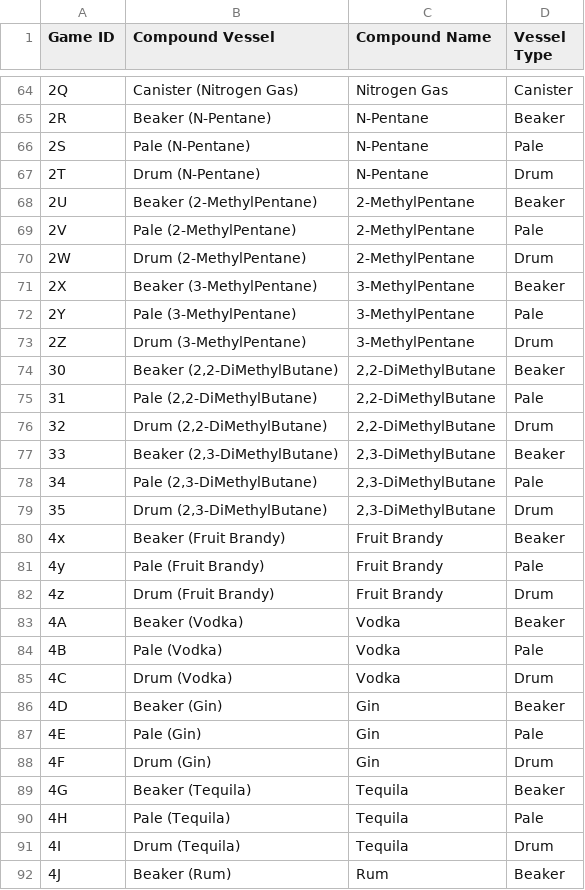
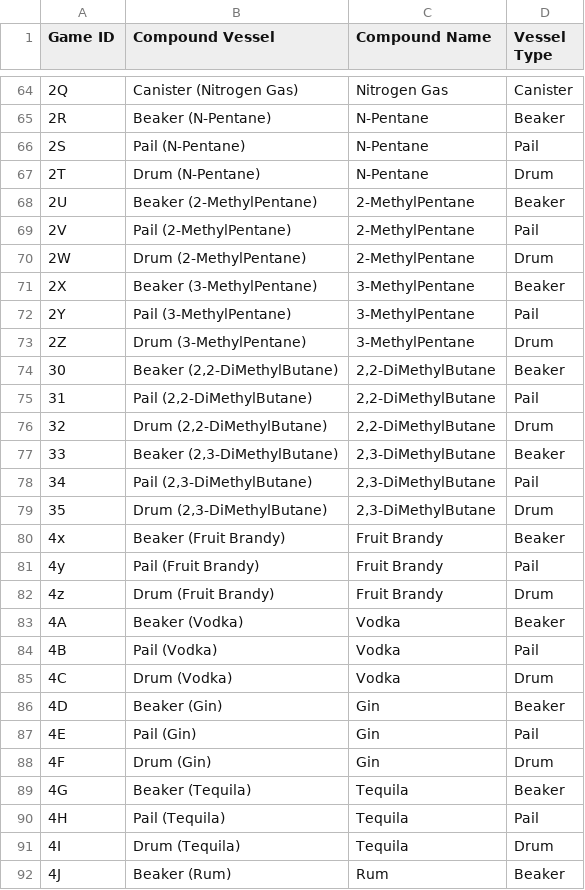
Before and after one commit to PolycraftWorld/polycraft-world, a TSV file: src/main/resources/config/compoundvessel.tsv, drawn as a sheet; only a part is shown, gaps mark what is left out; the diff covers the shown part only; the diff names each change by its address in the sheet, - before the commit and + after, or states it on an @@ line.

```diff
--- a/src/main/resources/config/compoundvessel.tsv
+++ b/src/main/resources/config/compoundvessel.tsv
-B66 (Compound Vessel): Pale (N-Pentane)
+B66 (Compound Vessel): Pail (N-Pentane)
-D66 (Vessel Type): Pale
+D66 (Vessel Type): Pail
-B69 (Compound Vessel): Pale (2-MethylPentane)
+B69 (Compound Vessel): Pail (2-MethylPentane)
-D69 (Vessel Type): Pale
+D69 (Vessel Type): Pail
-B72 (Compound Vessel): Pale (3-MethylPentane)
+B72 (Compound Vessel): Pail (3-MethylPentane)
-D72 (Vessel Type): Pale
+D72 (Vessel Type): Pail
-B75 (Compound Vessel): Pale (2,2-DiMethylButane)
+B75 (Compound Vessel): Pail (2,2-DiMethylButane)
-D75 (Vessel Type): Pale
+D75 (Vessel Type): Pail
-B78 (Compound Vessel): Pale (2,3-DiMethylButane)
+B78 (Compound Vessel): Pail (2,3-DiMethylButane)
-D78 (Vessel Type): Pale
+D78 (Vessel Type): Pail
-B81 (Compound Vessel): Pale (Fruit Brandy)
+B81 (Compound Vessel): Pail (Fruit Brandy)
-D81 (Vessel Type): Pale
+D81 (Vessel Type): Pail
-B84 (Compound Vessel): Pale (Vodka)
+B84 (Compound Vessel): Pail (Vodka)
-D84 (Vessel Type): Pale
+D84 (Vessel Type): Pail
-B87 (Compound Vessel): Pale (Gin)
+B87 (Compound Vessel): Pail (Gin)
-D87 (Vessel Type): Pale
+D87 (Vessel Type): Pail
-B90 (Compound Vessel): Pale (Tequila)
+B90 (Compound Vessel): Pail (Tequila)
-D90 (Vessel Type): Pale
+D90 (Vessel Type): Pail
```
Also changed, not shown: 6 added rows, 5 removed rows, 42 edited cells and row numbers in column A elsewhere in this file, src/main/resources/config/customobject.tsv, src/main/resources/recipes/crack.tsv, 9 other files.
